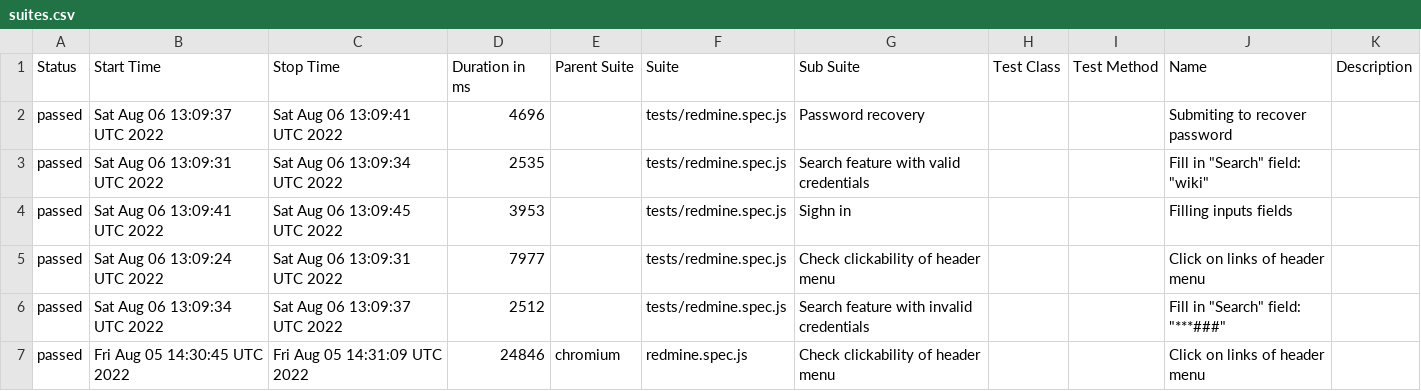
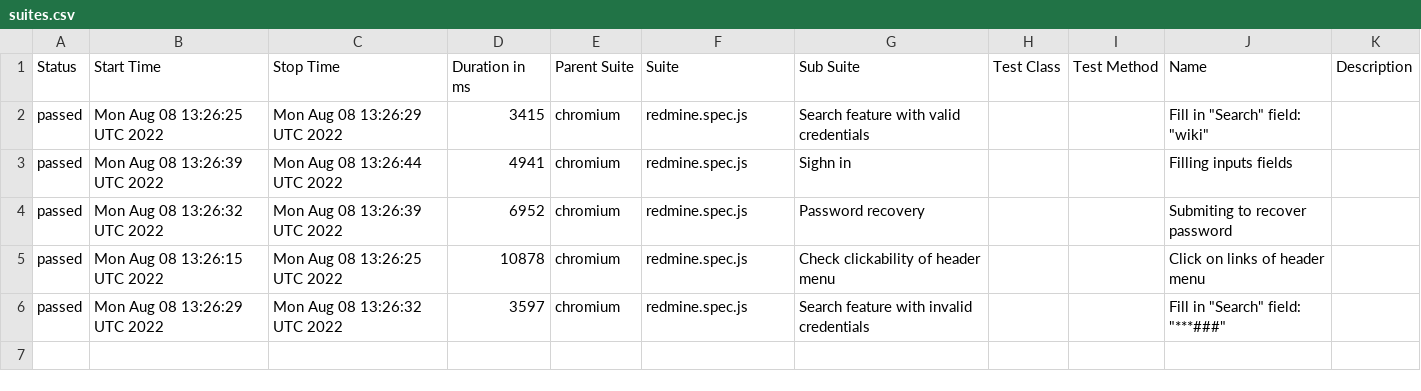
Before and after one commit to ValeriiMandryka/Playwrite, a CSV file: data/suites.csv, drawn as a sheet.

```diff
--- a/data/suites.csv
+++ b/data/suites.csv
@@ -1,7 +1,6 @@
 "Status","Start Time","Stop Time","Duration in ms","Parent Suite","Suite","Sub Suite","Test Class","Test Method","Name","Description"
-"passed","Sat Aug 06 13:09:37 UTC 2022","Sat Aug 06 13:09:41 UTC 2022","4696","","tests/redmine.spec.js","Password recovery","","","Submiting to recover password",""
-"passed","Sat Aug 06 13:09:31 UTC 2022","Sat Aug 06 13:09:34 UTC 2022","2535","","tests/redmine.spec.js","Search feature with valid credentials  ","","","Fill in ""Search"" field: ""wiki""",""
-"passed","Sat Aug 06 13:09:41 UTC 2022","Sat Aug 06 13:09:45 UTC 2022","3953","","tests/redmine.spec.js","Sighn in","","","Filling   inputs fields",""
-"passed","Sat Aug 06 13:09:24 UTC 2022","Sat Aug 06 13:09:31 UTC 2022","7977","","tests/redmine.spec.js","Check clickability of header menu","","","Click  on links of header menu",""
-"passed","Sat Aug 06 13:09:34 UTC 2022","Sat Aug 06 13:09:37 UTC 2022","2512","","tests/redmine.spec.js","Search feature with invalid credentials  ","","","Fill in ""Search"" field: ""***###""",""
-"passed","Fri Aug 05 14:30:45 UTC 2022","Fri Aug 05 14:31:09 UTC 2022","24846","chromium","redmine.spec.js","Check clickability of header menu","","","Click  on links of header menu",""
+"passed","Mon Aug 08 13:26:25 UTC 2022","Mon Aug 08 13:26:29 UTC 2022","3415","chromium","redmine.spec.js","Search feature with valid credentials  ","","","Fill in ""Search"" field: ""wiki""",""
+"passed","Mon Aug 08 13:26:39 UTC 2022","Mon Aug 08 13:26:44 UTC 2022","4941","chromium","redmine.spec.js","Sighn in","","","Filling   inputs fields",""
+"passed","Mon Aug 08 13:26:32 UTC 2022","Mon Aug 08 13:26:39 UTC 2022","6952","chromium","redmine.spec.js","Password recovery","","","Submiting to recover password",""
+"passed","Mon Aug 08 13:26:15 UTC 2022","Mon Aug 08 13:26:25 UTC 2022","10878","chromium","redmine.spec.js","Check clickability of header menu","","","Click  on links of header menu",""
+"passed","Mon Aug 08 13:26:29 UTC 2022","Mon Aug 08 13:26:32 UTC 2022","3597","chromium","redmine.spec.js","Search feature with invalid credentials  ","","","Fill in ""Search"" field: ""***###""",""
```
Also changed, not shown: 32 other files.
